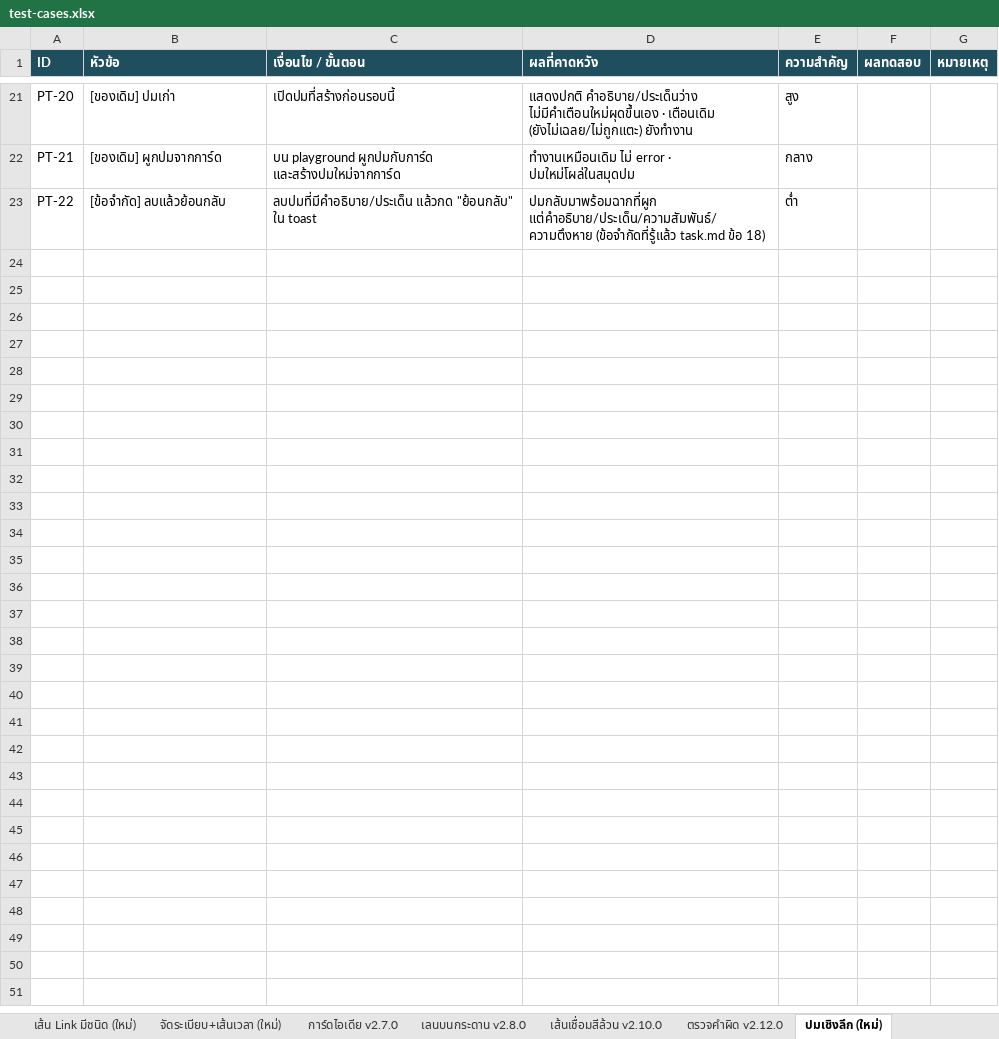
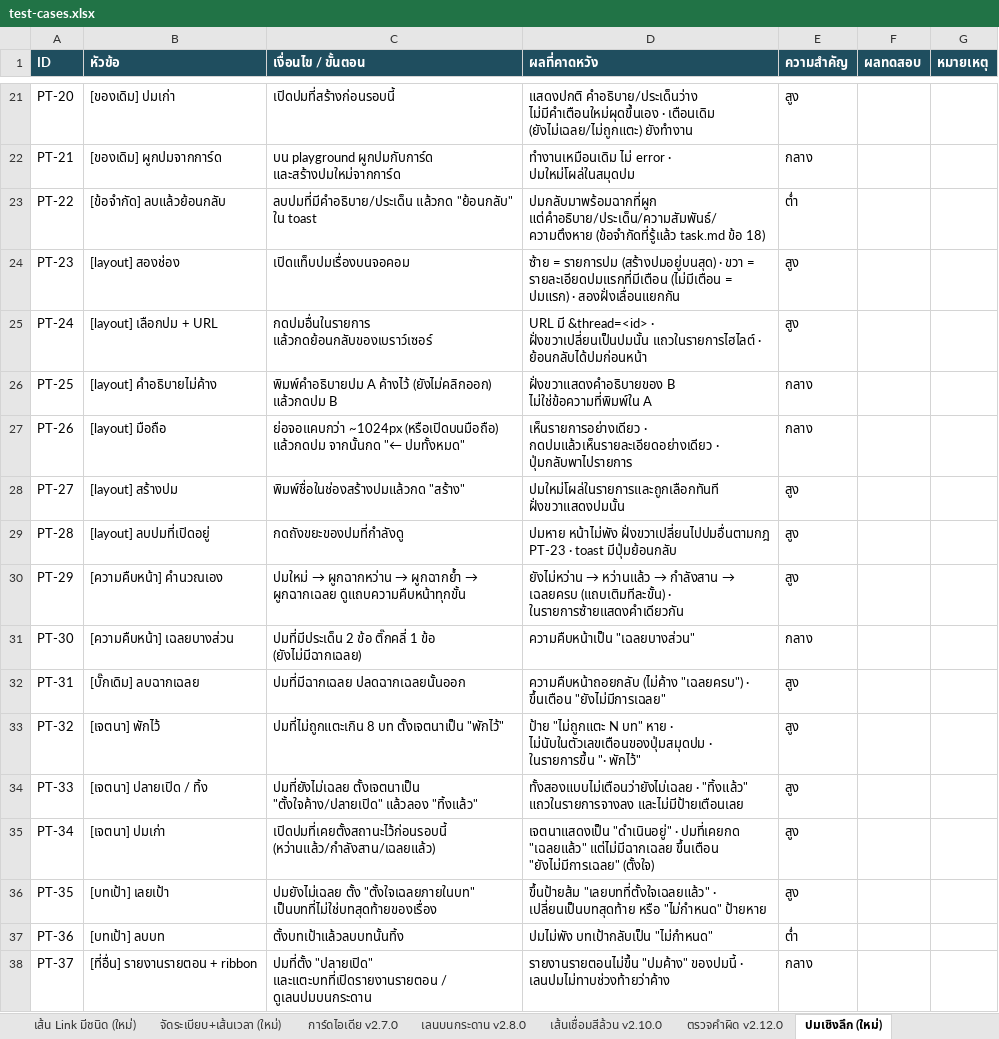
Before and after one commit to Nattachai802/mythoria, an Excel workbook: test-cases.xlsx, sheet ปมเชิงลึก (ใหม่), drawn as a sheet; only a part is shown, gaps mark what is left out; values as stored, in another font and other column widths than the file's, no borders; the diff names each change by its address in the sheet, - before the commit and + after, or states it on an @@ line.

```diff
--- a/test-cases.xlsx (sheet ปมเชิงลึก (ใหม่))
+++ b/test-cases.xlsx (sheet ปมเชิงลึก (ใหม่))
+row 24: PT-23 | [layout] สองช่อง | เปิดแท็บปมเรื่องบนจอคอม | ซ้าย = รายการปม (สร้างปมอยู่บนสุด) · ขวา = รายละเอียดปมแรกที่มีเตือน (ไม่มีเตือน = ปมแรก) · สองฝั่งเลื่อนแยกกัน | สูง
+row 25: PT-24 | [layout] เลือกปม + URL | กดปมอื่นในรายการ แล้วกดย้อนกลับของเบราว์เซอร์ | URL มี &thread=<id> · ฝั่งขวาเปลี่ยนเป็นปมนั้น แถวในรายการไฮไลต์ · ย้อนกลับได้ปมก่อนหน้า | สูง
+row 26: PT-25 | [layout] คำอธิบายไม่ค้าง | พิมพ์คำอธิบายปม A ค้างไว้ (ยังไม่คลิกออก) แล้วกดปม B | ฝั่งขวาแสดงคำอธิบายของ B ไม่ใช่ข้อความที่พิมพ์ใน A | กลาง
+row 27: PT-26 | [layout] มือถือ | ย่อจอแคบกว่า ~1024px (หรือเปิดบนมือถือ) แล้วกดปม จากนั้นกด "← ปมทั้งหมด" | เห็นรายการอย่างเดียว · กดปมแล้วเห็นรายละเอียดอย่างเดียว · ปุ่มกลับพาไปรายการ | กลาง
+row 28: PT-27 | [layout] สร้างปม | พิมพ์ชื่อในช่องสร้างปมแล้วกด "สร้าง" | ปมใหม่โผล่ในรายการและถูกเลือกทันที ฝั่งขวาแสดงปมนั้น | สูง
+row 29: PT-28 | [layout] ลบปมที่เปิดอยู่ | กดถังขยะของปมที่กำลังดู | ปมหาย หน้าไม่พัง ฝั่งขวาเปลี่ยนไปปมอื่นตามกฎ PT-23 · toast มีปุ่มย้อนกลับ | สูง
+row 30: PT-29 | [ความคืบหน้า] คำนวณเอง | ปมใหม่ → ผูกฉากหว่าน → ผูกฉากย้ำ → ผูกฉากเฉลย ดูแถบความคืบหน้าทุกขั้น | ยังไม่หว่าน → หว่านแล้ว → กำลังสาน → เฉลยครบ (แถบเติมทีละขั้น) · ในรายการซ้ายแสดงคำเดียวกัน | สูง
+row 31: PT-30 | [ความคืบหน้า] เฉลยบางส่วน | ปมที่มีประเด็น 2 ข้อ ติ๊กคลี่ 1 ข้อ (ยังไม่มีฉากเฉลย) | ความคืบหน้าเป็น "เฉลยบางส่วน" | กลาง
+row 32: PT-31 | [บั๊กเดิม] ลบฉากเฉลย | ปมที่มีฉากเฉลย ปลดฉากเฉลยนั้นออก | ความคืบหน้าถอยกลับ (ไม่ค้าง "เฉลยครบ") · ขึ้นเตือน "ยังไม่มีการเฉลย" | สูง
+row 33: PT-32 | [เจตนา] พักไว้ | ปมที่ไม่ถูกแตะเกิน 8 บท ตั้งเจตนาเป็น "พักไว้" | ป้าย "ไม่ถูกแตะ N บท" หาย · ไม่นับในตัวเลขเตือนของปุ่มสมุดปม · ในรายการขึ้น "· พักไว้" | สูง
+row 34: PT-33 | [เจตนา] ปลายเปิด / ทิ้ง | ปมที่ยังไม่เฉลย ตั้งเจตนาเป็น "ตั้งใจค้าง/ปลายเปิด" แล้วลอง "ทิ้งแล้ว" | ทั้งสองแบบไม่เตือนว่ายังไม่เฉลย · "ทิ้งแล้ว" แถวในรายการจางลง และไม่มีป้ายเตือนเลย | สูง
+row 35: PT-34 | [เจตนา] ปมเก่า | เปิดปมที่เคยตั้งสถานะไว้ก่อนรอบนี้ (หว่านแล้ว/กำลังสาน/เฉลยแล้ว) | เจตนาแสดงเป็น "ดำเนินอยู่" · ปมที่เคยกด "เฉลยแล้ว" แต่ไม่มีฉากเฉลย ขึ้นเตือน "ยังไม่มีการเฉลย" (ตั้งใจ) | สูง
+row 36: PT-35 | [บทเป้า] เลยเป้า | ปมยังไม่เฉลย ตั้ง "ตั้งใจเฉลยภายในบท" เป็นบทที่ไม่ใช่บทสุดท้ายของเรื่อง | ขึ้นป้ายส้ม "เลยบทที่ตั้งใจเฉลยแล้ว" · เปลี่ยนเป็นบทสุดท้าย หรือ "ไม่กำหนด" ป้ายหาย | สูง
+row 37: PT-36 | [บทเป้า] ลบบท | ตั้งบทเป้าแล้วลบบทนั้นทิ้ง | ปมไม่พัง บทเป้ากลับเป็น "ไม่กำหนด" | ต่ำ
+row 38: PT-37 | [ที่อื่น] รายงานรายตอน + ribbon | ปมที่ตั้ง "ปลายเปิด" และแตะบทที่เปิดรายงานรายตอน / ดูเลนปมบนกระดาน | รายงานรายตอนไม่ขึ้น "ปมค้าง" ของปมนี้ · เลนปมไม่ทาบช่วงท้ายว่าค้าง | กลาง
```
Also changed, not shown: sheet สรุป, 11 other files.
